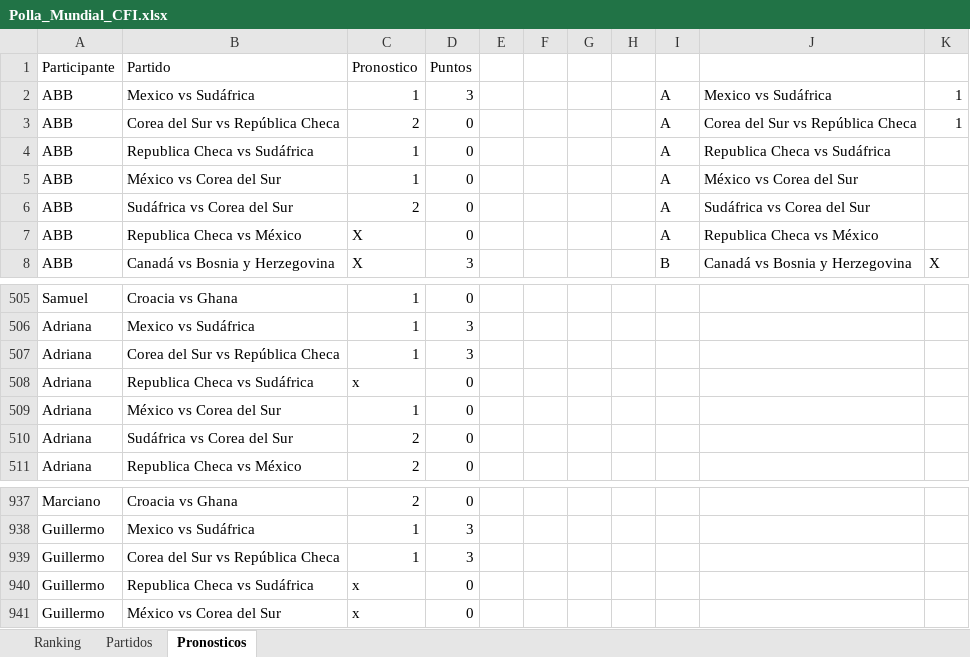
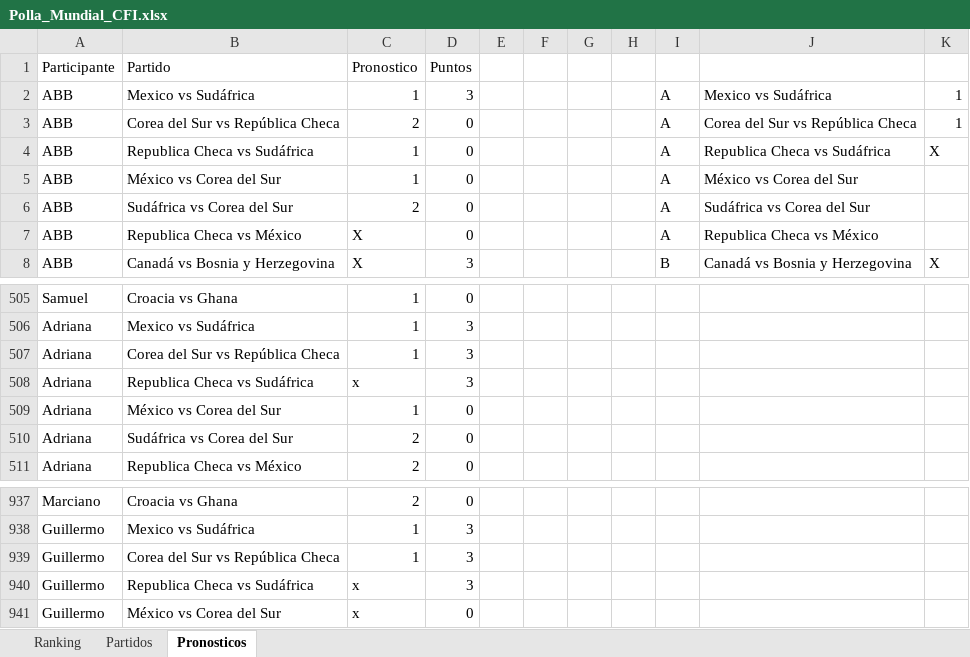
Before and after one commit to gonzalesdiego2511-jpg/DAGA, an Excel workbook: Polla_Mundial_CFI.xlsx, sheet Pronosticos, drawn as a sheet; only a part is shown, gaps mark what is left out; values as stored, in another font and other column widths than the file's, no borders; the diff names each change by its address in the sheet, - before the commit and + after, or states it on an @@ line.

```diff
--- a/Polla_Mundial_CFI.xlsx (sheet Pronosticos)
+++ b/Polla_Mundial_CFI.xlsx (sheet Pronosticos)
-K4: (empty)
+K4: X
-D508: 0
+D508: 3
-D940: 0
+D940: 3
```
Also changed, not shown: sheet Ranking, sheet Partidos.
